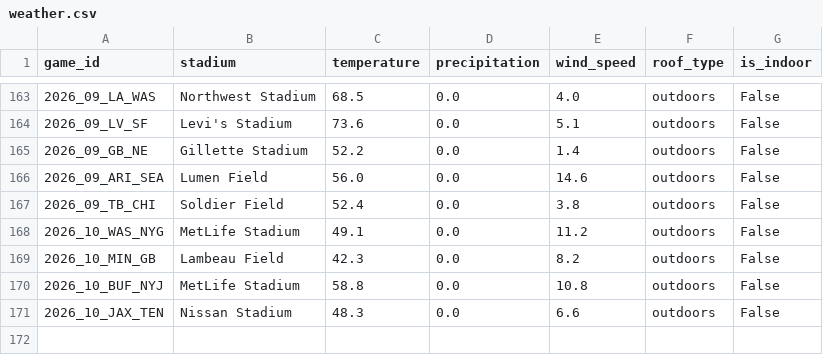
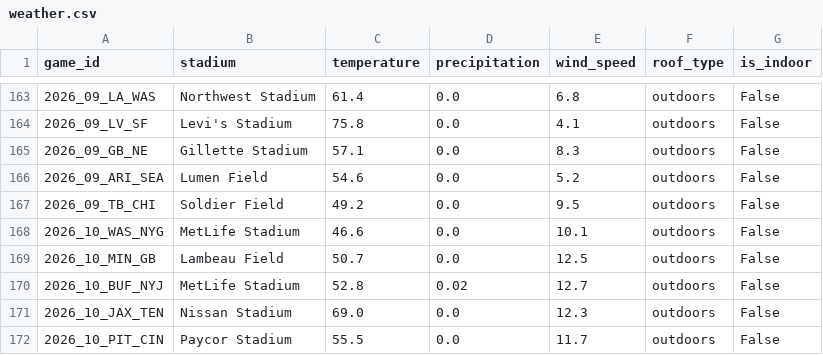
Before and after one commit to vladk-III/NFL-Football, a CSV file: data/weather.csv, drawn as a sheet; only a part is shown, gaps mark what is left out; the diff covers the shown part only.

```diff
--- a/data/weather.csv
+++ b/data/weather.csv
@@ -163,9 +163,10 @@ game_id,stadium,temperature,precipitation,wind_speed,roof_type,is_indoor
-2026_09_LA_WAS,Northwest Stadium,68.5,0.0,4.0,outdoors,False
-2026_09_LV_SF,Levi's Stadium,73.6,0.0,5.1,outdoors,False
-2026_09_GB_NE,Gillette Stadium,52.2,0.0,1.4,outdoors,False
-2026_09_ARI_SEA,Lumen Field,56.0,0.0,14.6,outdoors,False
-2026_09_TB_CHI,Soldier Field,52.4,0.0,3.8,outdoors,False
-2026_10_WAS_NYG,MetLife Stadium,49.1,0.0,11.2,outdoors,False
-2026_10_MIN_GB,Lambeau Field,42.3,0.0,8.2,outdoors,False
-2026_10_BUF_NYJ,MetLife Stadium,58.8,0.0,10.8,outdoors,False
-2026_10_JAX_TEN,Nissan Stadium,48.3,0.0,6.6,outdoors,False
+2026_09_LA_WAS,Northwest Stadium,61.4,0.0,6.8,outdoors,False
+2026_09_LV_SF,Levi's Stadium,75.8,0.0,4.1,outdoors,False
+2026_09_GB_NE,Gillette Stadium,57.1,0.0,8.3,outdoors,False
+2026_09_ARI_SEA,Lumen Field,54.6,0.0,5.2,outdoors,False
+2026_09_TB_CHI,Soldier Field,49.2,0.0,9.5,outdoors,False
+2026_10_WAS_NYG,MetLife Stadium,46.6,0.0,10.1,outdoors,False
+2026_10_MIN_GB,Lambeau Field,50.7,0.0,12.5,outdoors,False
+2026_10_BUF_NYJ,MetLife Stadium,52.8,0.02,12.7,outdoors,False
+2026_10_JAX_TEN,Nissan Stadium,69.0,0.0,12.3,outdoors,False
+2026_10_PIT_CIN,Paycor Stadium,55.5,0.0,11.7,outdoors,False
```
Also changed, not shown: 31 edited cells elsewhere in this file, 1 other file.
